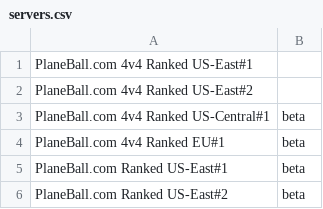
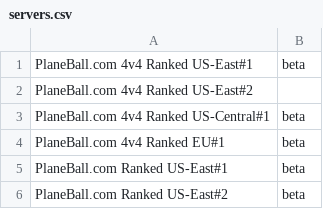
Before and after one commit to cgadski/autotude, a CSV file: altistats.com/conf/servers.csv, drawn as a sheet.

Commit message:
pw on us-east

```diff
--- a/altistats.com/conf/servers.csv
+++ b/altistats.com/conf/servers.csv
@@ -1,2 +1,2 @@
-PlaneBall.com 4v4 Ranked US-East#1,
+PlaneBall.com 4v4 Ranked US-East#1,beta
 PlaneBall.com 4v4 Ranked US-East#2,
```
